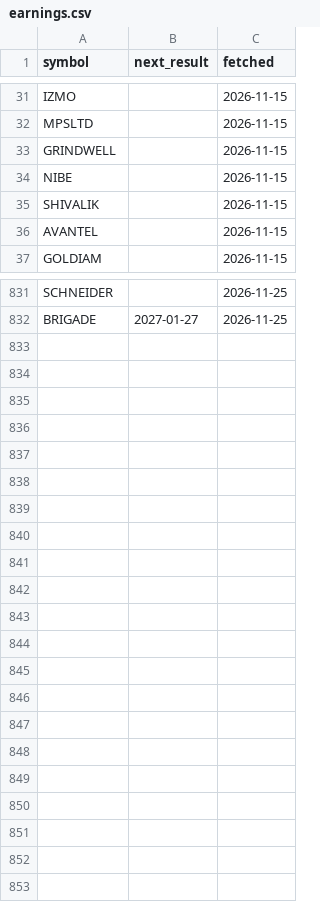
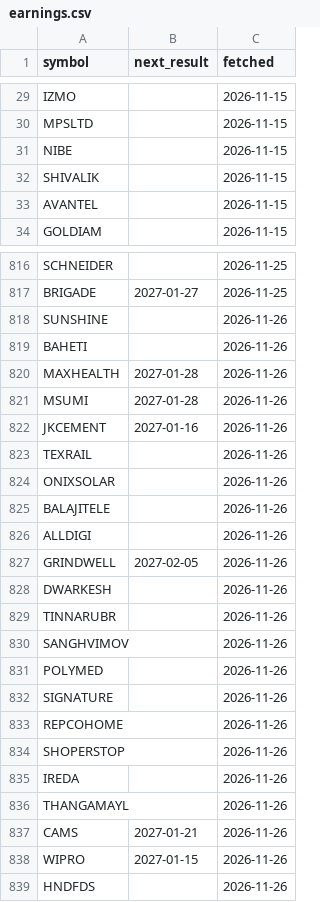
Before and after one commit to trustyliar/nse-sector-rotation, a CSV file: meta/earnings.csv, drawn as a sheet; only a part is shown, gaps mark what is left out; removed rows and columns are numbered as before the commit, all else as after; the diff covers the shown part only; the diff names each change by its address in the sheet, - before the commit and + after, or states it on an @@ line.

```diff
--- a/meta/earnings.csv
+++ b/meta/earnings.csv
-row 33: GRINDWELL |  | 2026-11-15
+row 818: SUNSHINE |  | 2026-11-26
+row 819: BAHETI |  | 2026-11-26
+row 820: MAXHEALTH | 2027-01-28 | 2026-11-26
+row 821: MSUMI | 2027-01-28 | 2026-11-26
+row 822: JKCEMENT | 2027-01-16 | 2026-11-26
+row 823: TEXRAIL |  | 2026-11-26
+row 824: ONIXSOLAR |  | 2026-11-26
+row 825: BALAJITELE |  | 2026-11-26
+row 826: ALLDIGI |  | 2026-11-26
+row 827: GRINDWELL | 2027-02-05 | 2026-11-26
+row 828: DWARKESH |  | 2026-11-26
+row 829: TINNARUBR |  | 2026-11-26
+row 830: SANGHVIMOV |  | 2026-11-26
+row 831: POLYMED |  | 2026-11-26
+row 832: SIGNATURE |  | 2026-11-26
+row 833: REPCOHOME |  | 2026-11-26
+row 834: SHOPERSTOP |  | 2026-11-26
+row 835: IREDA |  | 2026-11-26
+row 836: THANGAMAYL |  | 2026-11-26
+row 837: CAMS | 2027-01-21 | 2026-11-26
+row 838: WIPRO | 2027-01-15 | 2026-11-26
+row 839: HNDFDS |  | 2026-11-26
```
Also changed, not shown: 14 removed rows elsewhere in this file, meta/fundamentals.csv.
